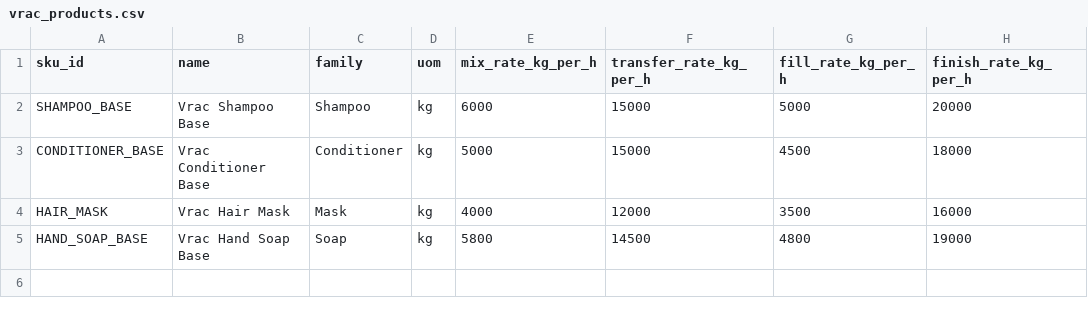
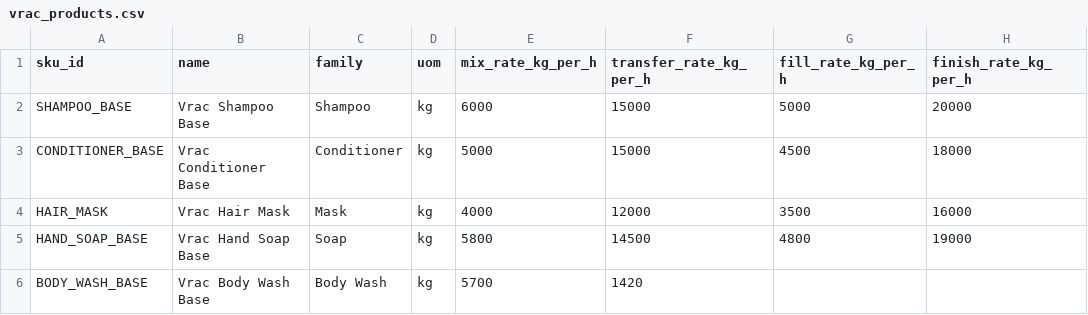
Before and after one commit to C-Salami/FLowKa-Scheduling-UC1-V04, a CSV file: data/vrac_products.csv, drawn as a sheet.

Commit message:
Update vrac_products.csv

```diff
--- a/data/vrac_products.csv
+++ b/data/vrac_products.csv
@@ -5 +5,2 @@ HAIR_MASK,Vrac Hair Mask,Mask,kg,4000,12000,3500,16000
 HAND_SOAP_BASE,Vrac Hand Soap Base,Soap,kg,5800,14500,4800,19000
+BODY_WASH_BASE,Vrac Body Wash Base,Body Wash,kg,5700,1420
```
